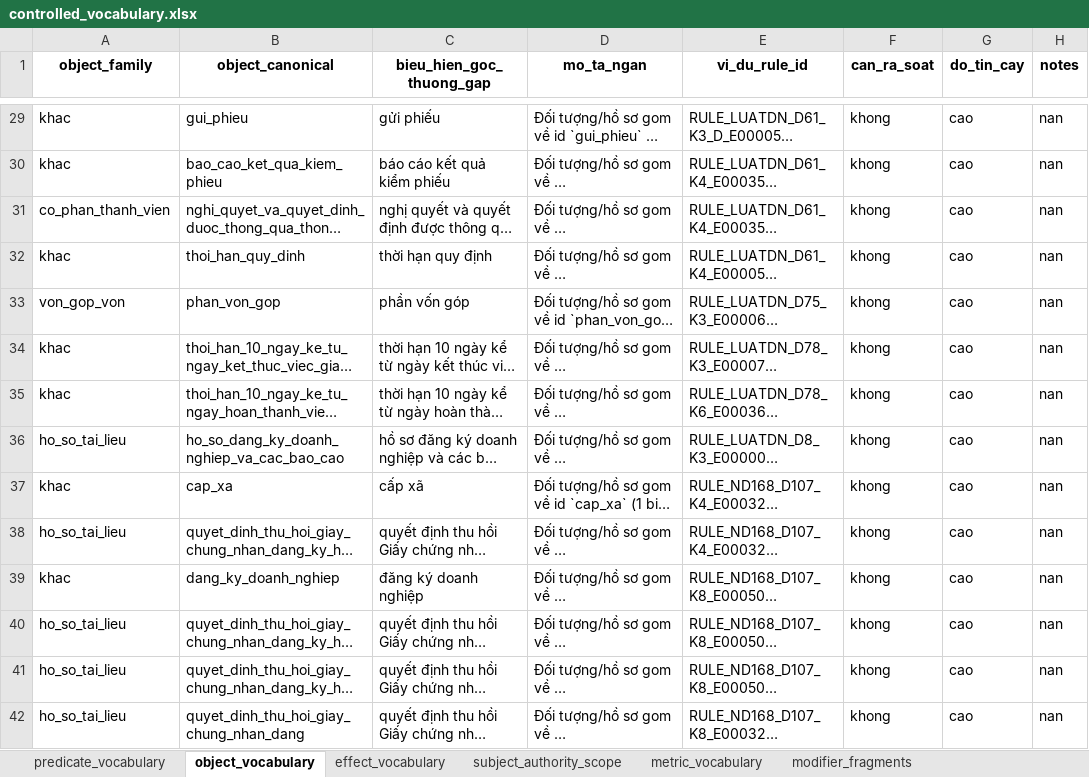
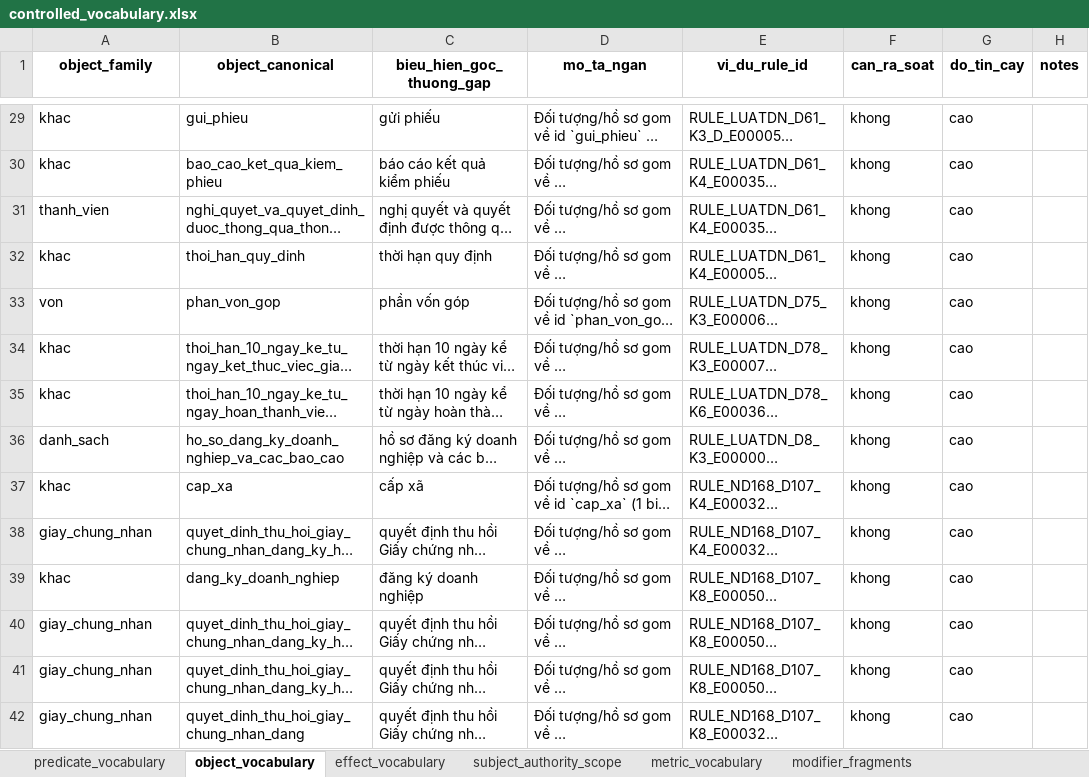
Before and after one commit to kieudiempham/neurosymbolic-legal-reasoner, an Excel workbook: data/processed/ontology/controlled_vocabulary.xlsx, sheet object_vocabulary, drawn as a sheet; only a part is shown, gaps mark what is left out; long unchanged cells end in …; values as stored, in another font and other column widths than the file's, no borders; the diff covers the shown part only; the diff names each change by its address in the sheet, - before the commit and + after, or states it on an @@ line.

```diff
--- a/data/processed/ontology/controlled_vocabulary.xlsx (sheet object_vocabulary)
+++ b/data/processed/ontology/controlled_vocabulary.xlsx (sheet object_vocabulary)
-H29:H42 (notes): nan
+H29:H42 (notes): (empty)
-A31 (object_family): co_phan_thanh_vien
+A31 (object_family): thanh_vien
-A33 (object_family): von_gop_von
+A33 (object_family): von
-A36 (object_family): ho_so_tai_lieu
+A36 (object_family): danh_sach
-A38 (object_family): ho_so_tai_lieu
+A38 (object_family): giay_chung_nhan
-A40:A42 (object_family): ho_so_tai_lieu
+A40:A42 (object_family): giay_chung_nhan
```
Also changed, not shown: 121 edited cells elsewhere in this sheet, sheet effect_vocabulary, sheet modifier_fragments, sheet predicate_vocabulary, 11 other files.
